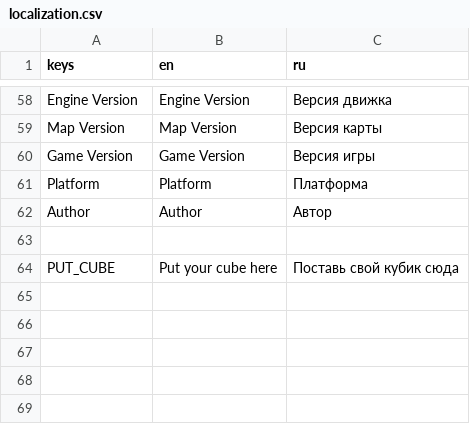
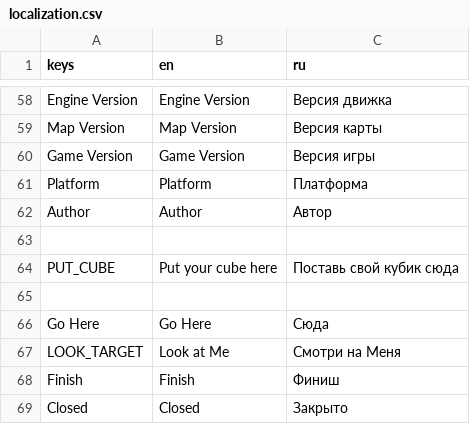
Before and after one commit to velzevelt/heaven, a CSV file: localization/localization.csv, drawn as a sheet; only a part is shown, gaps mark what is left out.

```diff
--- a/localization/localization.csv
+++ b/localization/localization.csv
@@ -64 +64,6 @@ Author,Author,Автор
 PUT_CUBE,Put your cube here,Поставь свой кубик сюда
+,,
+Go Here,Go Here,Сюда
+LOOK_TARGET,Look at Me,Смотри на Меня
+Finish,Finish,Финиш
+Closed,Closed,Закрыто
```
Also changed, not shown: 5 other files.
